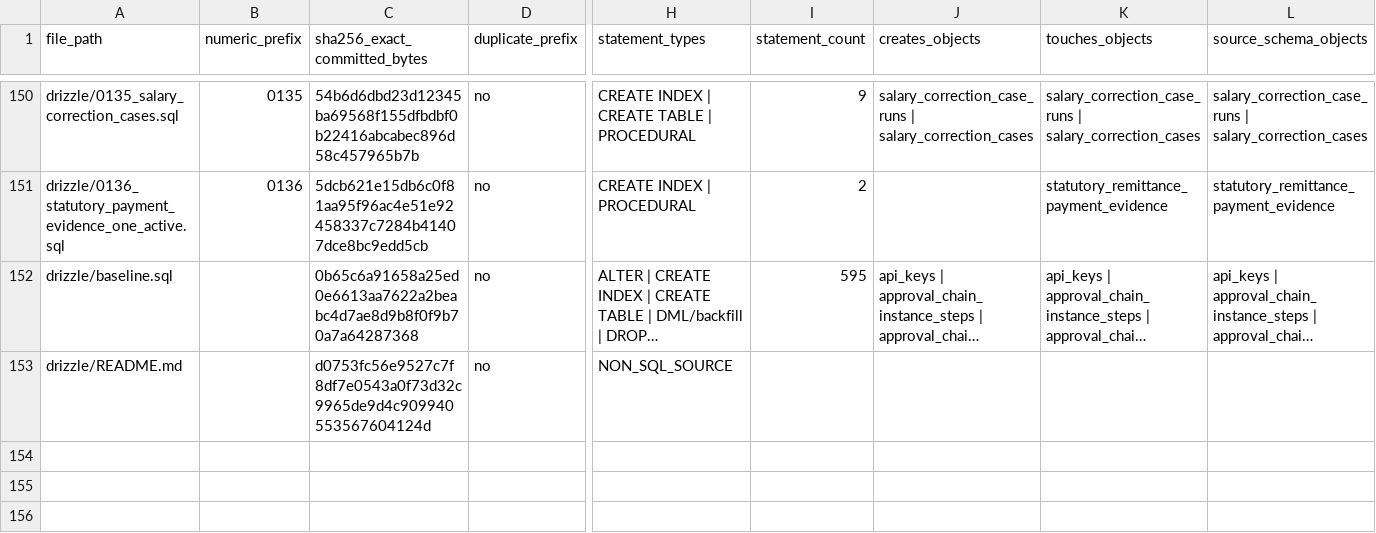
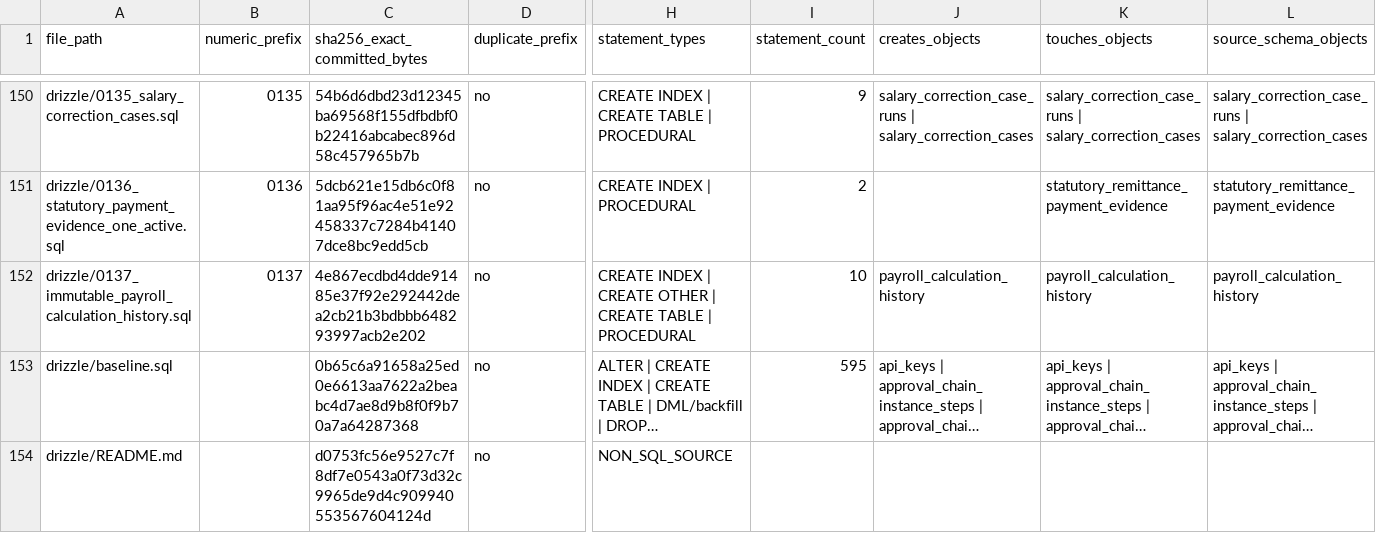
Before and after one commit to erwinmehehe/payrollph, a CSV file: docs/engineering/issue-1031-migration-source-worksheet.csv, drawn as a sheet; only a part is shown, gaps mark what is left out; long unchanged cells end in …; rows hold the shown columns only; the diff names each change by its address in the sheet, - before the commit and + after, or states it on an @@ line.

Commit message:
docs(F-04): refresh source-only migration CSV with exact 0137 checksum and hazards

```diff
--- a/docs/engineering/issue-1031-migration-source-worksheet.csv
+++ b/docs/engineering/issue-1031-migration-source-worksheet.csv
+row 152: drizzle/0137_immutable_payroll_calculation_history.sql | 0137 | 4e867ecdbd4dde91485e37f92e292442dea2cb21b3bdbbb648293997acb2e202 | no | CREATE INDEX | CREATE OTHER | CREATE TABLE | PROCEDURAL | 10 | payroll_calculation_history | payroll_calculation_history | payroll_calculation_history
```
